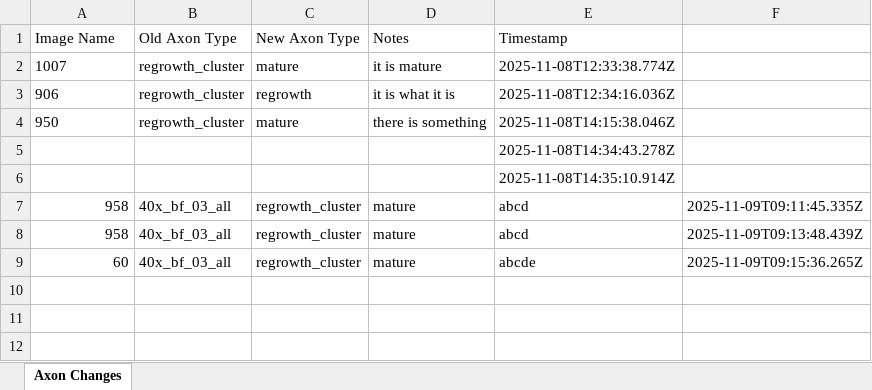
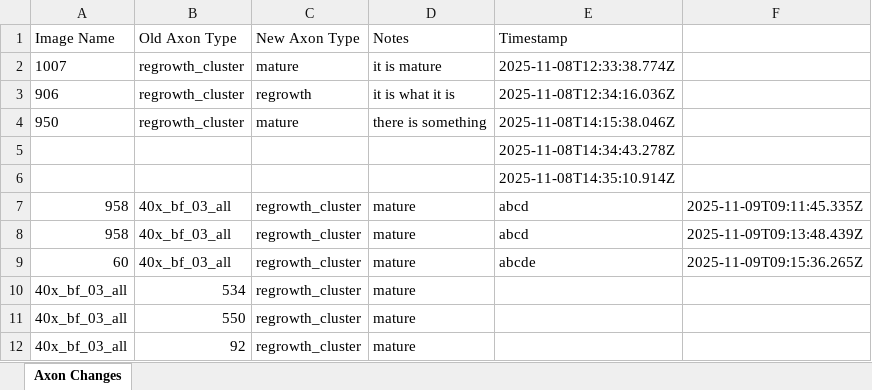
Before and after one commit to Sanjeevharge/axon_reviewer, an Excel workbook: backend/axon_changes.xlsx, sheet Axon Changes, drawn as a sheet; values as stored, in another font and other column widths than the file's, no borders; the diff names each change by its address in the sheet, - before the commit and + after, or states it on an @@ line.

Commit message:
change_in_backend

```diff
--- a/backend/axon_changes.xlsx (sheet Axon Changes)
+++ b/backend/axon_changes.xlsx (sheet Axon Changes)
+row 10: 40x_bf_03_all | 534 | regrowth_cluster | mature
+row 11: 40x_bf_03_all | 550 | regrowth_cluster | mature
+row 12: 40x_bf_03_all | 92 | regrowth_cluster | mature
```
Also changed, not shown: 4 other files.
